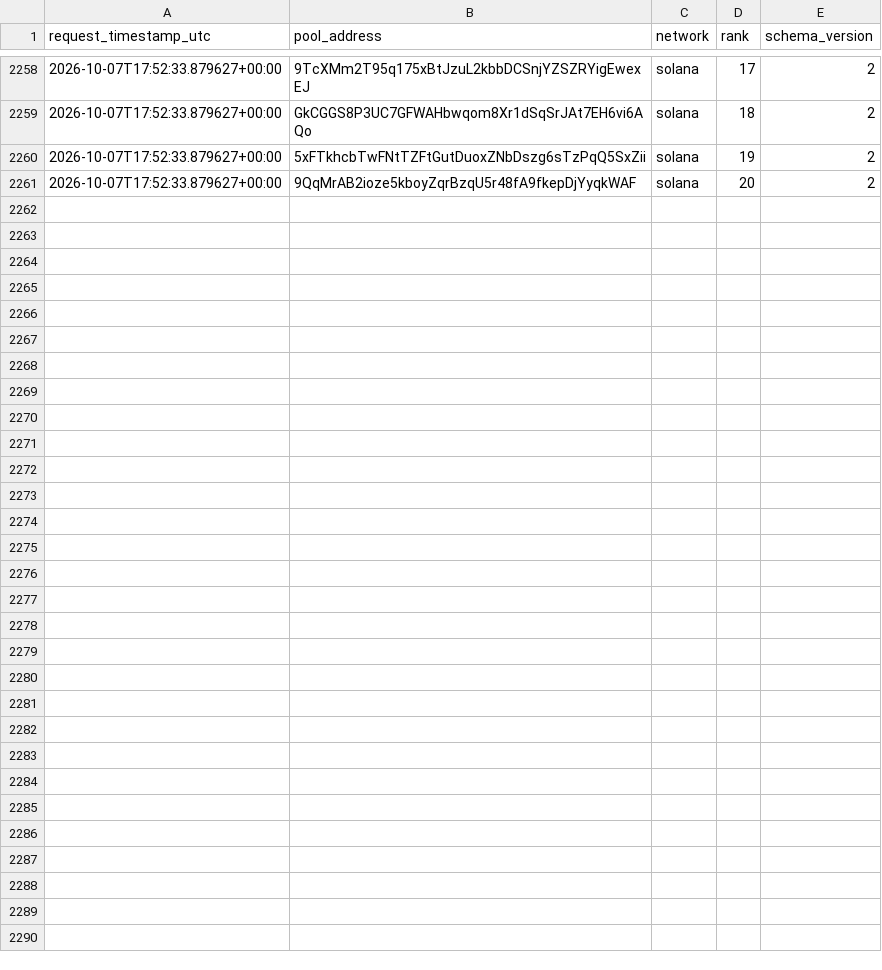
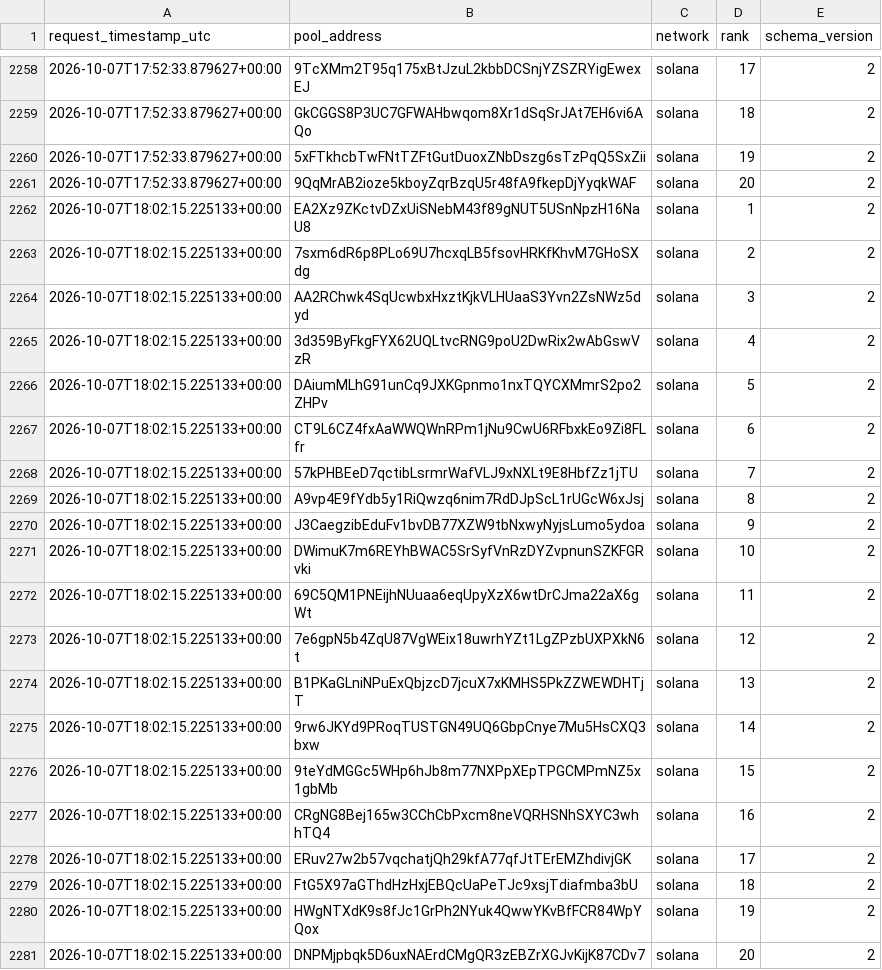
Before and after one commit to TheoooBa/Solana-Memecoin-Analysis, a CSV file: raw/new_pool_ranks/2026-10-07.csv, drawn as a sheet; only a part is shown, gaps mark what is left out.

```diff
--- a/raw/new_pool_ranks/2026-10-07.csv
+++ b/raw/new_pool_ranks/2026-10-07.csv
@@ -2261 +2261,21 @@ request_timestamp_utc,pool_address,network,rank,schema_version
 2026-10-07T17:52:33.879627+00:00,9QqMrAB2ioze5kboyZqrBzqU5r48fA9fkepDjYyqkWAF,solana,20,2
+2026-10-07T18:02:15.225133+00:00,EA2Xz9ZKctvDZxUiSNebM43f89gNUT5USnNpzH16NaU8,solana,1,2
+2026-10-07T18:02:15.225133+00:00,7sxm6dR6p8PLo69U7hcxqLB5fsovHRKfKhvM7GHoSXdg,solana,2,2
+2026-10-07T18:02:15.225133+00:00,AA2RChwk4SqUcwbxHxztKjkVLHUaaS3Yvn2ZsNWz5dyd,solana,3,2
+2026-10-07T18:02:15.225133+00:00,3d359ByFkgFYX62UQLtvcRNG9poU2DwRix2wAbGswVzR,solana,4,2
+2026-10-07T18:02:15.225133+00:00,DAiumMLhG91unCq9JXKGpnmo1nxTQYCXMmrS2po2ZHPv,solana,5,2
+2026-10-07T18:02:15.225133+00:00,CT9L6CZ4fxAaWWQWnRPm1jNu9CwU6RFbxkEo9Zi8FLfr,solana,6,2
+2026-10-07T18:02:15.225133+00:00,57kPHBEeD7qctibLsrmrWafVLJ9xNXLt9E8HbfZz1jTU,solana,7,2
+2026-10-07T18:02:15.225133+00:00,A9vp4E9fYdb5y1RiQwzq6nim7RdDJpScL1rUGcW6xJsj,solana,8,2
+2026-10-07T18:02:15.225133+00:00,J3CaegzibEduFv1bvDB77XZW9tbNxwyNyjsLumo5ydoa,solana,9,2
+2026-10-07T18:02:15.225133+00:00,DWimuK7m6REYhBWAC5SrSyfVnRzDYZvpnunSZKFGRvki,solana,10,2
+2026-10-07T18:02:15.225133+00:00,69C5QM1PNEijhNUuaa6eqUpyXzX6wtDrCJma22aX6gWt,solana,11,2
+2026-10-07T18:02:15.225133+00:00,7e6gpN5b4ZqU87VgWEix18uwrhYZt1LgZPzbUXPXkN6t,solana,12,2
+2026-10-07T18:02:15.225133+00:00,B1PKaGLniNPuExQbjzcD7jcuX7xKMHS5PkZZWEWDHTjT,solana,13,2
+2026-10-07T18:02:15.225133+00:00,9rw6JKYd9PRoqTUSTGN49UQ6GbpCnye7Mu5HsCXQ3bxw,solana,14,2
+2026-10-07T18:02:15.225133+00:00,9teYdMGGc5WHp6hJb8m77NXPpXEpTPGCMPmNZ5x1gbMb,solana,15,2
+2026-10-07T18:02:15.225133+00:00,CRgNG8Bej165w3CChCbPxcm8neVQRHSNhSXYC3whhTQ4,solana,16,2
+2026-10-07T18:02:15.225133+00:00,ERuv27w2b57vqchatjQh29kfA77qfJtTErEMZhdivjGK,solana,17,2
+2026-10-07T18:02:15.225133+00:00,FtG5X97aGThdHzHxjEBQcUaPeTJc9xsjTdiafmba3bU,solana,18,2
+2026-10-07T18:02:15.225133+00:00,HWgNTXdK9s8fJc1GrPh2NYuk4QwwYKvBfFCR84WpYQox,solana,19,2
+2026-10-07T18:02:15.225133+00:00,DNPMjpbqk5D6uxNAErdCMgQR3zEBZrXGJvKijK87CDv7,solana,20,2
```
Also changed, not shown: logs/runs/2026-10-07.csv, raw/pool_registry/2026-10-07.csv, 4 other files.
